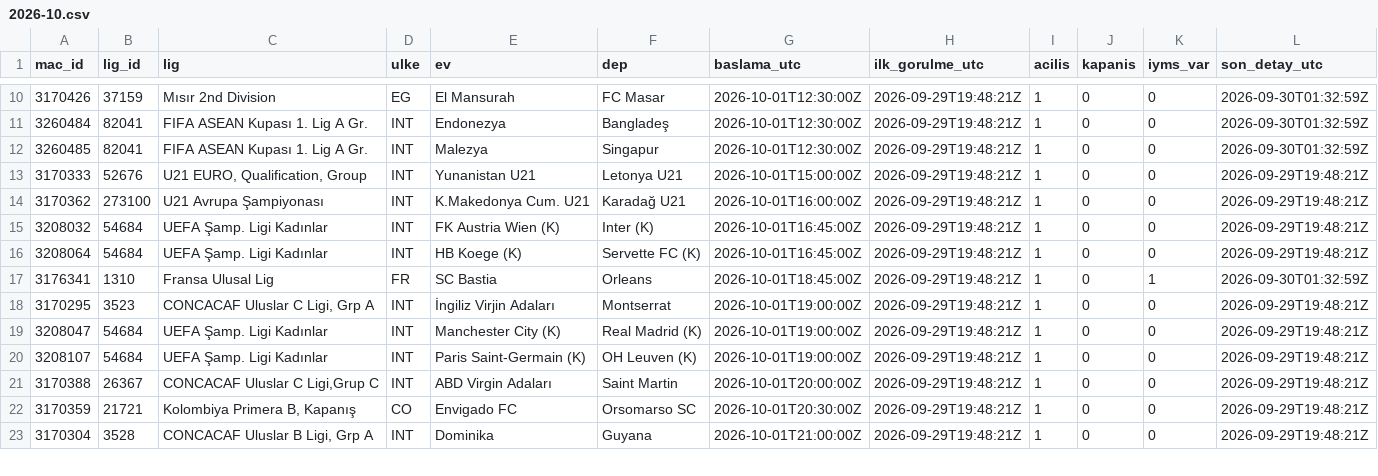
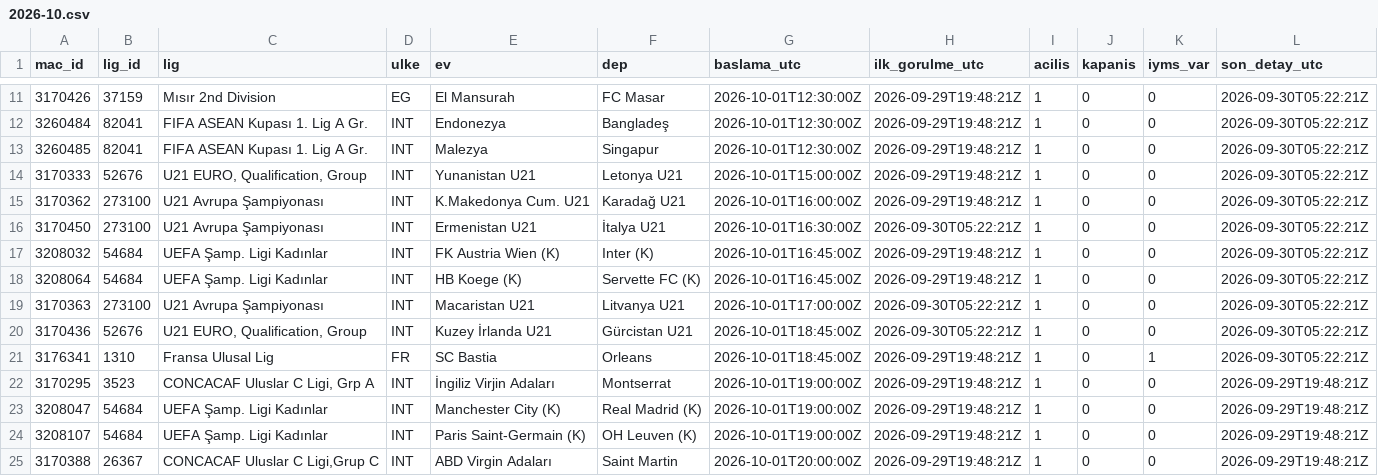
Before and after one commit to serhatblb/iddaa-analiz, a CSV file: data/maclar/2026-10.csv, drawn as a sheet; only a part is shown, gaps mark what is left out; the shorter side is filled out with more unchanged rows; the diff covers the shown part only.

```diff
--- a/data/maclar/2026-10.csv
+++ b/data/maclar/2026-10.csv
@@ -10,9 +11,12 @@ mac_id,lig_id,lig,ulke,ev,dep,baslama_utc,ilk_gorulme_utc,acilis,kapanis,iyms_va
-3170426,37159,Mısır 2nd Division,EG,El Mansurah,FC Masar,2026-10-01T12:30:00Z,2026-09-29T19:48:21Z,1,0,0,2026-09-30T01:32:59Z
-3260484,82041,FIFA ASEAN Kupası 1. Lig A Gr.,INT,Endonezya,Bangladeş,2026-10-01T12:30:00Z,2026-09-29T19:48:21Z,1,0,0,2026-09-30T01:32:59Z
-3260485,82041,FIFA ASEAN Kupası 1. Lig A Gr.,INT,Malezya,Singapur,2026-10-01T12:30:00Z,2026-09-29T19:48:21Z,1,0,0,2026-09-30T01:32:59Z
-3170333,52676,"U21 EURO, Qualification, Group",INT,Yunanistan U21,Letonya U21,2026-10-01T15:00:00Z,2026-09-29T19:48:21Z,1,0,0,2026-09-29T19:48:21Z
-3170362,273100,U21 Avrupa Şampiyonası,INT,K.Makedonya Cum. U21,Karadağ U21,2026-10-01T16:00:00Z,2026-09-29T19:48:21Z,1,0,0,2026-09-29T19:48:21Z
-3208032,54684,UEFA Şamp. Ligi Kadınlar,INT,FK Austria Wien (K),Inter (K),2026-10-01T16:45:00Z,2026-09-29T19:48:21Z,1,0,0,2026-09-29T19:48:21Z
-3208064,54684,UEFA Şamp. Ligi Kadınlar,INT,HB Koege (K),Servette FC (K),2026-10-01T16:45:00Z,2026-09-29T19:48:21Z,1,0,0,2026-09-29T19:48:21Z
-3176341,1310,Fransa Ulusal Lig,FR,SC Bastia,Orleans,2026-10-01T18:45:00Z,2026-09-29T19:48:21Z,1,0,1,2026-09-30T01:32:59Z
+3170426,37159,Mısır 2nd Division,EG,El Mansurah,FC Masar,2026-10-01T12:30:00Z,2026-09-29T19:48:21Z,1,0,0,2026-09-30T05:22:21Z
+3260484,82041,FIFA ASEAN Kupası 1. Lig A Gr.,INT,Endonezya,Bangladeş,2026-10-01T12:30:00Z,2026-09-29T19:48:21Z,1,0,0,2026-09-30T05:22:21Z
+3260485,82041,FIFA ASEAN Kupası 1. Lig A Gr.,INT,Malezya,Singapur,2026-10-01T12:30:00Z,2026-09-29T19:48:21Z,1,0,0,2026-09-30T05:22:21Z
+3170333,52676,"U21 EURO, Qualification, Group",INT,Yunanistan U21,Letonya U21,2026-10-01T15:00:00Z,2026-09-29T19:48:21Z,1,0,0,2026-09-30T05:22:21Z
+3170362,273100,U21 Avrupa Şampiyonası,INT,K.Makedonya Cum. U21,Karadağ U21,2026-10-01T16:00:00Z,2026-09-29T19:48:21Z,1,0,0,2026-09-30T05:22:21Z
+3170450,273100,U21 Avrupa Şampiyonası,INT,Ermenistan U21,İtalya U21,2026-10-01T16:30:00Z,2026-09-30T05:22:21Z,1,0,0,2026-09-30T05:22:21Z
+3208032,54684,UEFA Şamp. Ligi Kadınlar,INT,FK Austria Wien (K),Inter (K),2026-10-01T16:45:00Z,2026-09-29T19:48:21Z,1,0,0,2026-09-30T05:22:21Z
+3208064,54684,UEFA Şamp. Ligi Kadınlar,INT,HB Koege (K),Servette FC (K),2026-10-01T16:45:00Z,2026-09-29T19:48:21Z,1,0,0,2026-09-30T05:22:21Z
+3170363,273100,U21 Avrupa Şampiyonası,INT,Macaristan U21,Litvanya U21,2026-10-01T17:00:00Z,2026-09-30T05:22:21Z,1,0,0,2026-09-30T05:22:21Z
+3170436,52676,"U21 EURO, Qualification, Group",INT,Kuzey İrlanda U21,Gürcistan U21,2026-10-01T18:45:00Z,2026-09-30T05:22:21Z,1,0,0,2026-09-30T05:22:21Z
+3176341,1310,Fransa Ulusal Lig,FR,SC Bastia,Orleans,2026-10-01T18:45:00Z,2026-09-29T19:48:21Z,1,0,1,2026-09-30T05:22:21Z
 3170295,3523,"CONCACAF Uluslar C Ligi, Grp A",INT,İngiliz Virjin Adaları,Montserrat,2026-10-01T19:00:00Z,2026-09-29T19:48:21Z,1,0,0,2026-09-29T19:48:21Z
```
Also changed, not shown: 4 added rows, 1 removed row and 8 edited cells elsewhere in this file, data/maclar/2026-09.csv, 4 other files.
